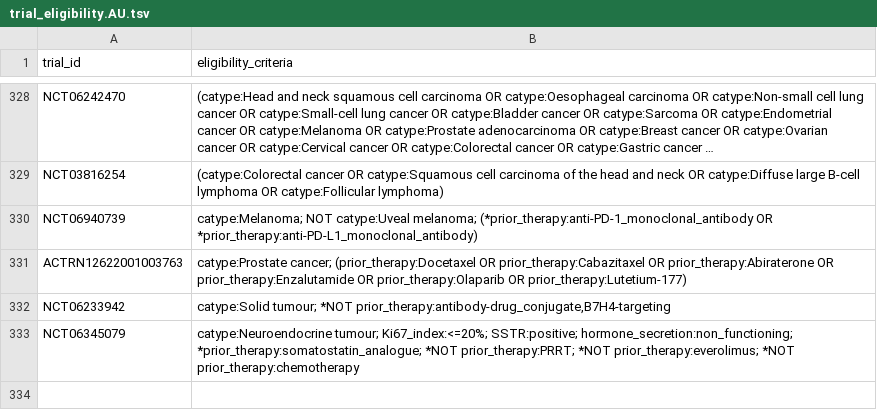
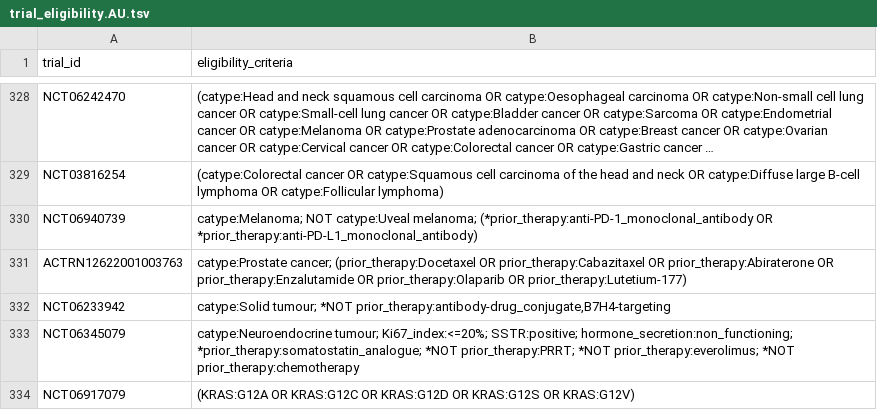
Before and after one commit to fpylin/POTTR, a TSV file: data/trial_eligibility.AU.tsv, drawn as a sheet; only a part is shown, gaps mark what is left out; long unchanged cells end in ….

```diff
--- a/data/trial_eligibility.AU.tsv
+++ b/data/trial_eligibility.AU.tsv
@@ -333 +333,2 @@ NCT06233942	catype:Solid tumour; *NOT prior_therapy:antibody-drug_conjugate,B7H4
 NCT06345079	catype:Neuroendocrine tumour; Ki67_index:<=20%; SSTR:positive; hormone_secretion:non_functioning; *prior_therapy:somatostatin_analogue; *NOT prior_therapy:PRRT; *NOT prior_therapy:everolimus; *NOT prior_therapy:chemotherapy
+NCT06917079	(KRAS:G12A OR KRAS:G12C OR KRAS:G12D OR KRAS:G12S OR KRAS:G12V)
```
Also changed, not shown: data/trial_registry.AU.tsv, 4 other files.
